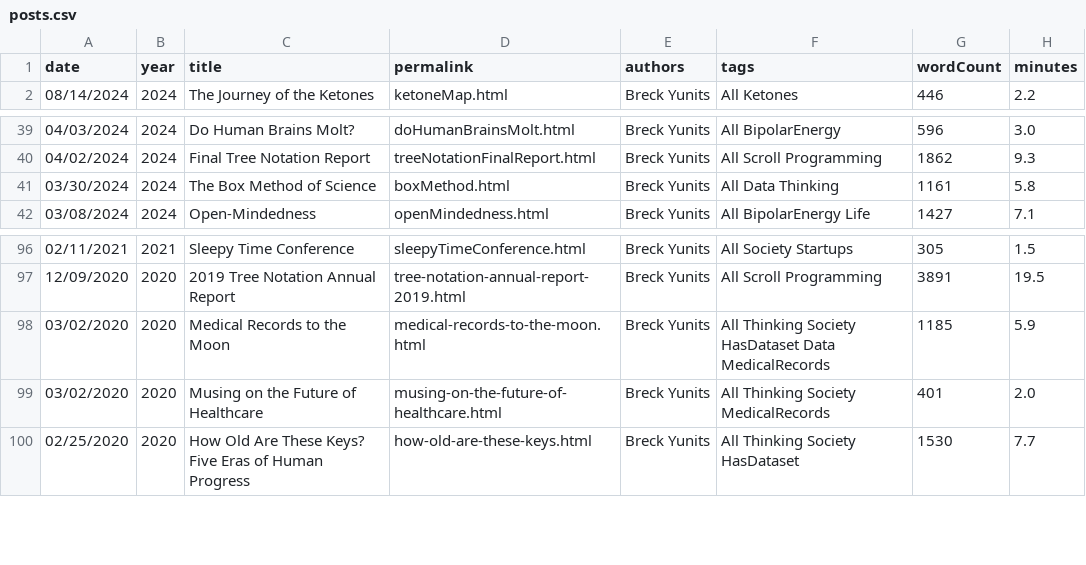
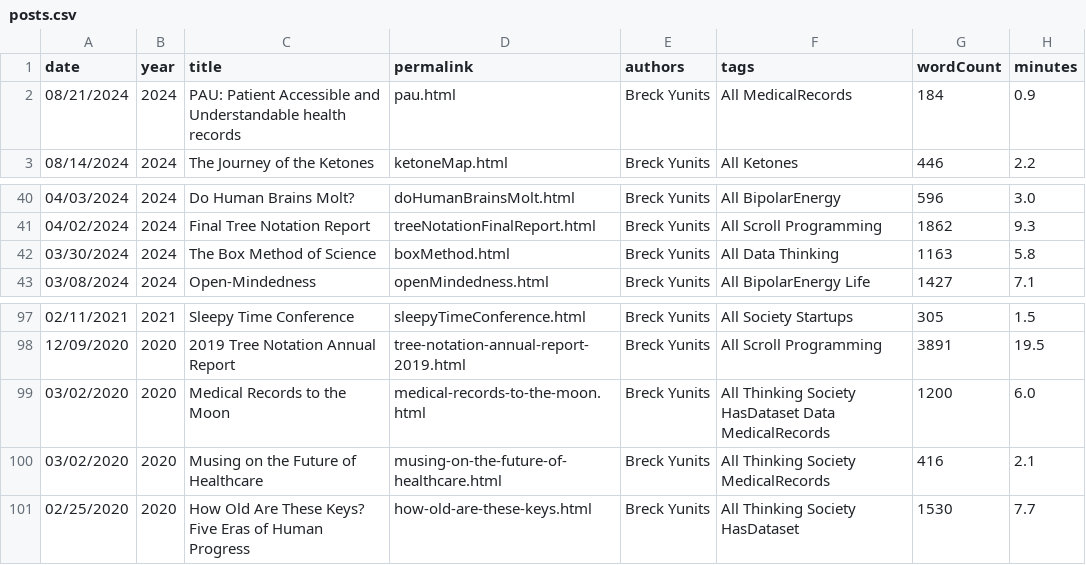
Before and after one commit to thepiyushmalhotra/breckyunits.com, a CSV file: posts.csv, drawn as a sheet; only a part is shown, gaps mark what is left out.

```diff
--- a/posts.csv
+++ b/posts.csv
@@ -1,2 +1,3 @@
 date,year,title,permalink,authors,tags,wordCount,minutes
+08/21/2024,2024,PAU: Patient Accessible and Understandable health records,pau.html,Breck Yunits,All MedicalRecords,184,0.9
 08/14/2024,2024,The Journey of the Ketones,ketoneMap.html,Breck Yunits,All Ketones,446,2.2
@@ -40,3 +41,3 @@ date,year,title,permalink,authors,tags,wordCount,minutes
 04/02/2024,2024,Final Tree Notation Report,treeNotationFinalReport.html,Breck Yunits,All Scroll Programming,1862,9.3
-03/30/2024,2024,The Box Method of Science,boxMethod.html,Breck Yunits,All Data Thinking,1161,5.8
+03/30/2024,2024,The Box Method of Science,boxMethod.html,Breck Yunits,All Data Thinking,1163,5.8
 03/08/2024,2024,Open-Mindedness,openMindedness.html,Breck Yunits,All BipolarEnergy Life,1427,7.1
@@ -97,4 +98,4 @@ date,year,title,permalink,authors,tags,wordCount,minutes
 12/09/2020,2020,2019 Tree Notation Annual Report,tree-notation-annual-report-2019.html,Breck Yunits,All Scroll Programming,3891,19.5
-03/02/2020,2020,Medical Records to the Moon,medical-records-to-the-moon.html,Breck Yunits,All Thinking Society HasDataset Data MedicalRecords,1185,5.9
-03/02/2020,2020,Musing on the Future of Healthcare,musing-on-the-future-of-healthcare.html,Breck Yunits,All Thinking Society MedicalRecords,401,2.0
+03/02/2020,2020,Medical Records to the Moon,medical-records-to-the-moon.html,Breck Yunits,All Thinking Society HasDataset Data MedicalRecords,1200,6.0
+03/02/2020,2020,Musing on the Future of Healthcare,musing-on-the-future-of-healthcare.html,Breck Yunits,All Thinking Society MedicalRecords,416,2.1
 02/25/2020,2020,How Old Are These Keys? Five Eras of Human Progress,how-old-are-these-keys.html,Breck Yunits,All Thinking Society HasDataset,1530,7.7
```
Also changed, not shown: 59 other files.
